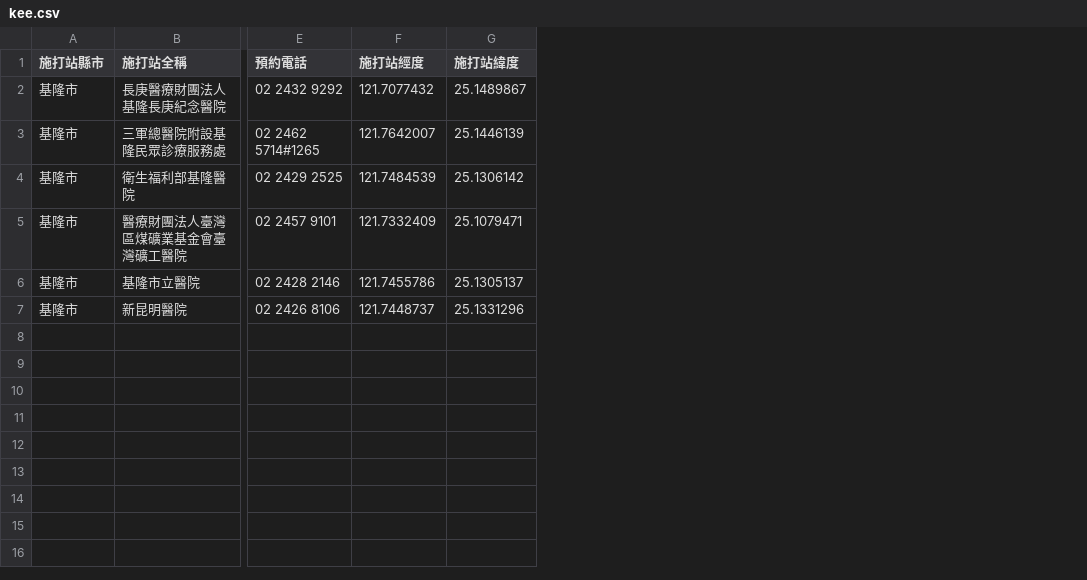
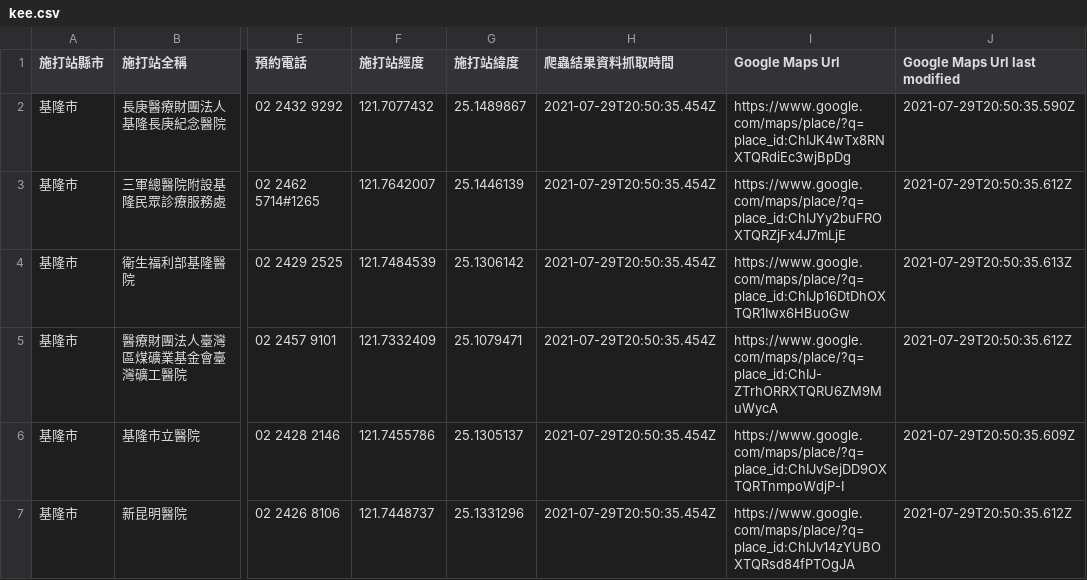
Before and after one commit to godgunman/vaxx, a CSV file: output/kee.csv, drawn as a sheet; only a part is shown, gaps mark what is left out; the diff names each change by its address in the sheet, - before the commit and + after, or states it on an @@ line.

Commit message:
Update kee output

```diff
--- a/output/kee.csv
+++ b/output/kee.csv
+column H (爬蟲結果資料抓取時間), rows 2-7: all 2021-07-29T20:50:35.454Z
+column I (Google Maps Url), rows 2-7: https://www.google.com/maps/place/?q=place_id:ChIJK4wTx8RNXTQRdiEc3wjBpDg | https://www.google.com/maps/place/?q=place_id:ChIJYy2buFROXTQRZjFx4J7mLjE | https://www.google.com/maps/place/?q=place_id:ChIJp16DtDhOXTQR1Iwx6HBuoGw | https://www.google.com/maps/place/?q=place_id:ChIJ-ZTrhORRXTQRU6ZM9MuWycA | https://www.google.com/maps/place/?q=place_id:ChIJvSejDD9OXTQRTnmpoWdjP-I | https://www.google.com/maps/place/?q=place_id:ChIJv14zYUBOXTQRsd84fPTOgJA
+column J (Google Maps Url last modified), rows 2-7: 2021-07-29T20:50:35.590Z | 2021-07-29T20:50:35.612Z | 2021-07-29T20:50:35.613Z | 2021-07-29T20:50:35.612Z | 2021-07-29T20:50:35.609Z | 2021-07-29T20:50:35.612Z
```
Also changed, not shown: 1 other file.
